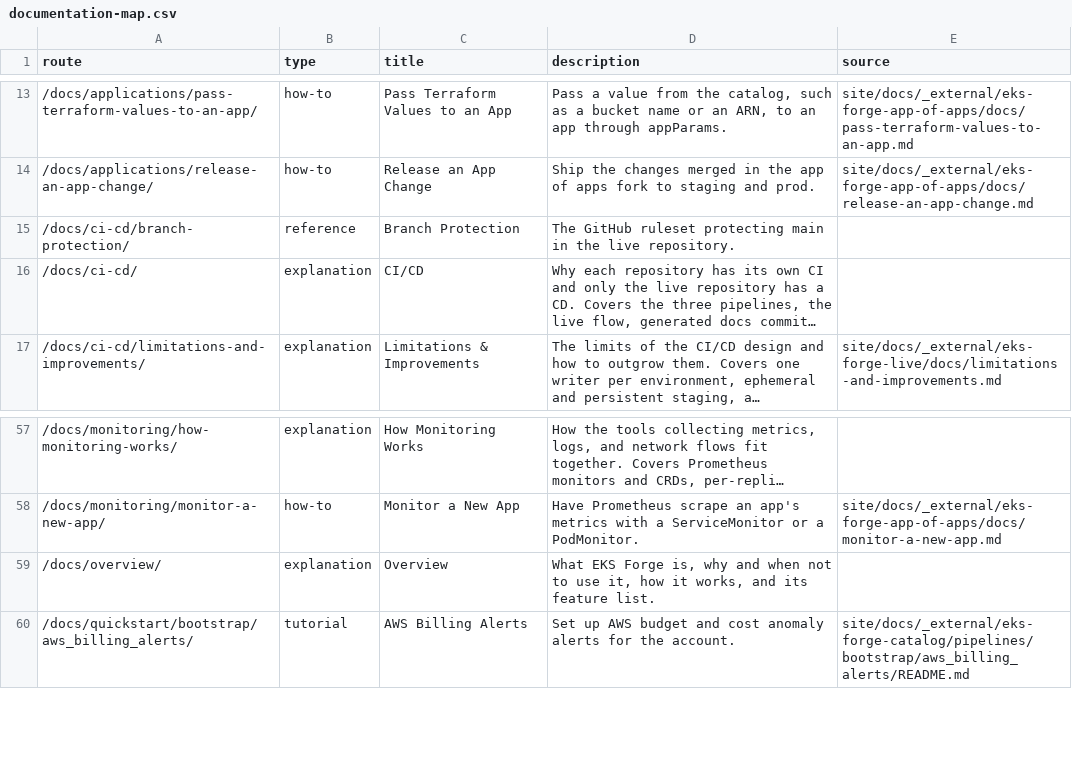
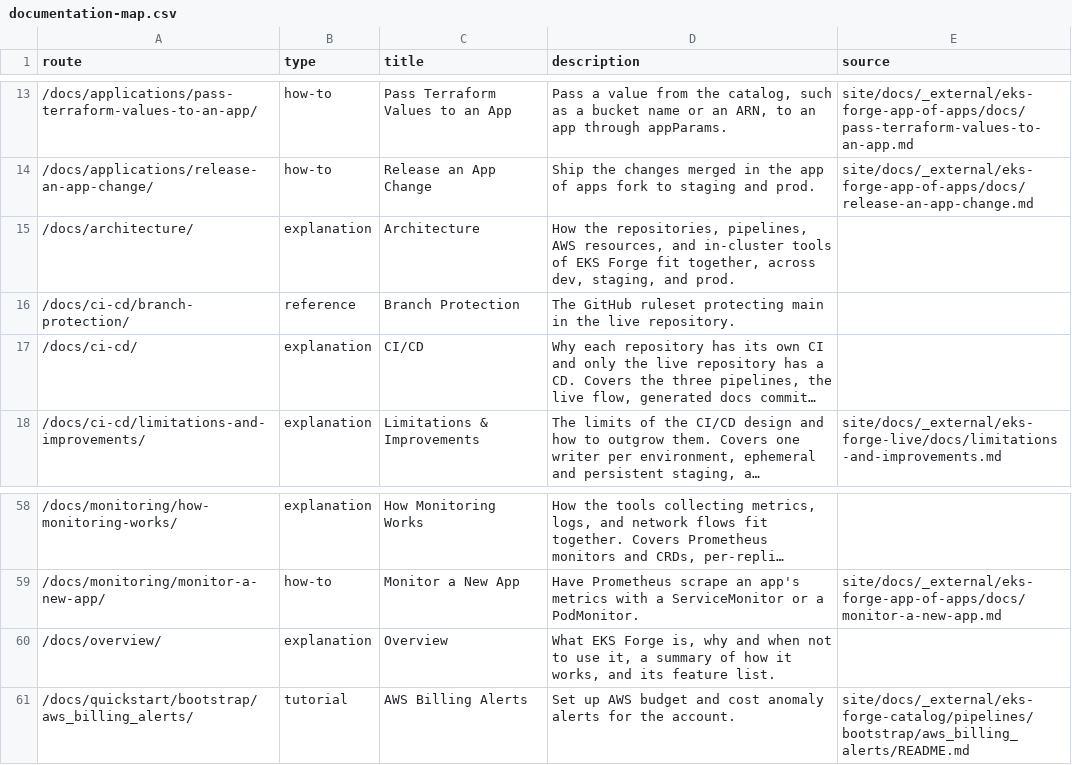
Before and after one commit to ConsciousML/eks-forge, a CSV file: documentation-map.csv, drawn as a sheet; only a part is shown, gaps mark what is left out; long unchanged cells end in ….

```diff
--- a/documentation-map.csv
+++ b/documentation-map.csv
@@ -14,2 +14,3 @@ route,type,title,description,source
 /docs/applications/release-an-app-change/,how-to,Release an App Change,Ship the changes merged in the app of apps fork to staging and prod.,site/docs/_external/eks-forge-app-of-apps/docs/release-an-app-change.md
+/docs/architecture/,explanation,Architecture,"How the repositories, pipelines, AWS resources, and in-cluster tools of EKS Forge fit together, across dev, staging, and prod.",
 /docs/ci-cd/branch-protection/,reference,Branch Protection,The GitHub ruleset protecting main in the live repository.,
@@ -58,3 +59,3 @@ route,type,title,description,source
 /docs/monitoring/monitor-a-new-app/,how-to,Monitor a New App,Have Prometheus scrape an app's metrics with a ServiceMonitor or a PodMonitor.,site/docs/_external/eks-forge-app-of-apps/docs/monitor-a-new-app.md
-/docs/overview/,explanation,Overview,"What EKS Forge is, why and when not to use it, how it works, and its feature list.",
+/docs/overview/,explanation,Overview,"What EKS Forge is, why and when not to use it, a summary of how it works, and its feature list.",
 /docs/quickstart/bootstrap/aws_billing_alerts/,tutorial,AWS Billing Alerts,Set up AWS budget and cost anomaly alerts for the account.,site/docs/_external/eks-forge-catalog/pipelines/bootstrap/aws_billing_alerts/README.md
```
